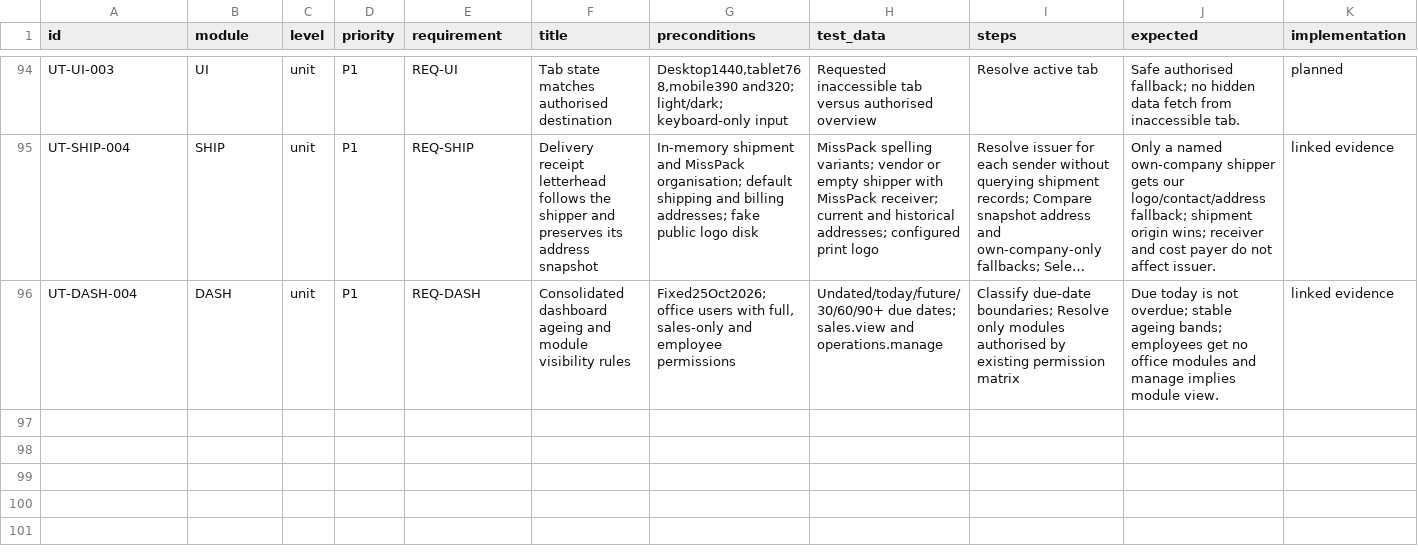
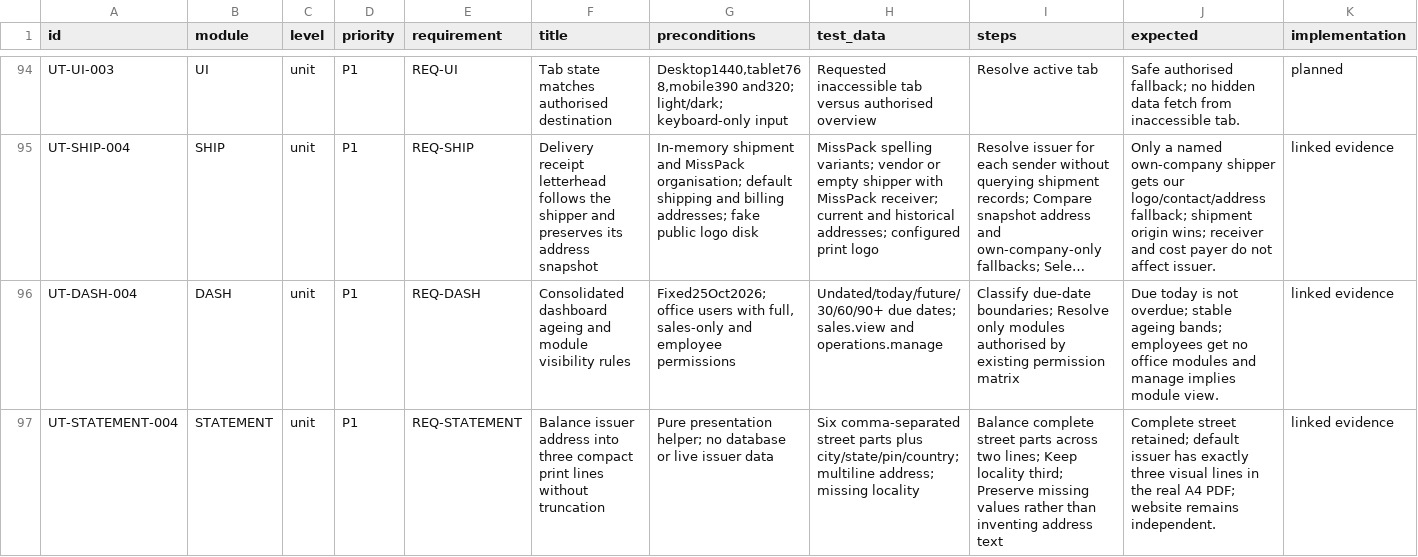
Before and after one commit to hardiskbohra/misspack-erp, a CSV file: docs/testing/unit-test-cases.csv, drawn as a sheet; only a part is shown, gaps mark what is left out; long unchanged cells end in …; rows hold the shown columns only; the diff names each change by its address in the sheet, - before the commit and + after, or states it on an @@ line.

```diff
--- a/docs/testing/unit-test-cases.csv
+++ b/docs/testing/unit-test-cases.csv
+row 97: UT-STATEMENT-004 | STATEMENT | unit | P1 | REQ-STATEMENT | Balance issuer address into three compact print lines without truncation | Pure presentation helper; no database or live issuer data | Six comma-separated street parts plus city/state/pin/country; multiline address; missing locality | Balance complete street parts across two lines; Keep locality third; Preserve missing values rather than inventing address text | Complete street retained; default issuer has exactly three visual lines in the real A4 PDF; website remains independent. | linked evidence
```
Also changed, not shown: docs/testing/integration-test-cases.csv, 25 other files.
